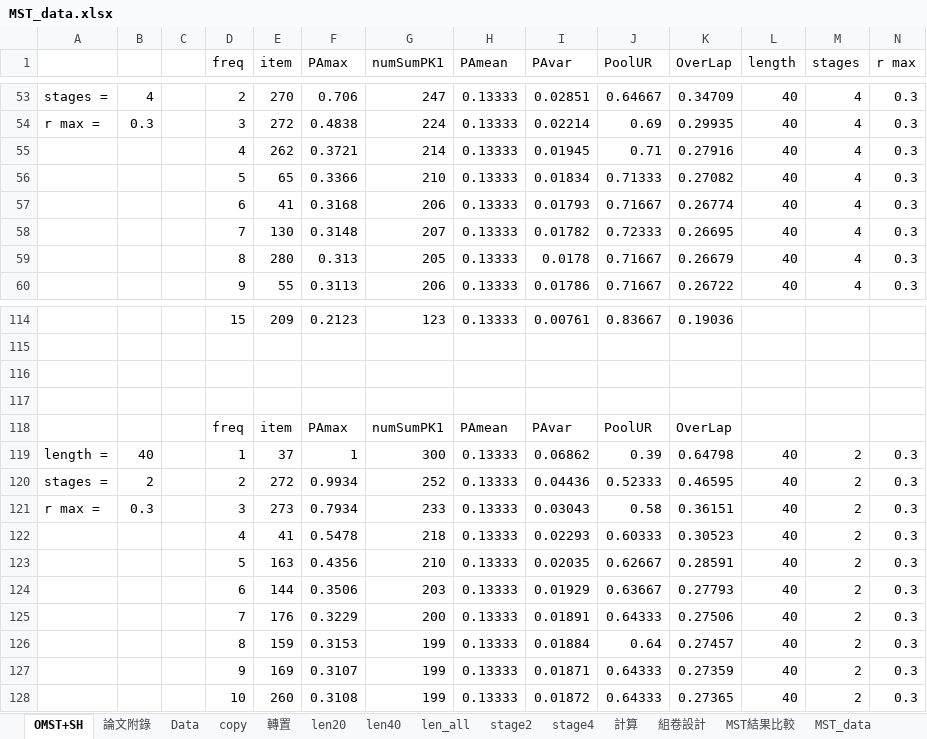
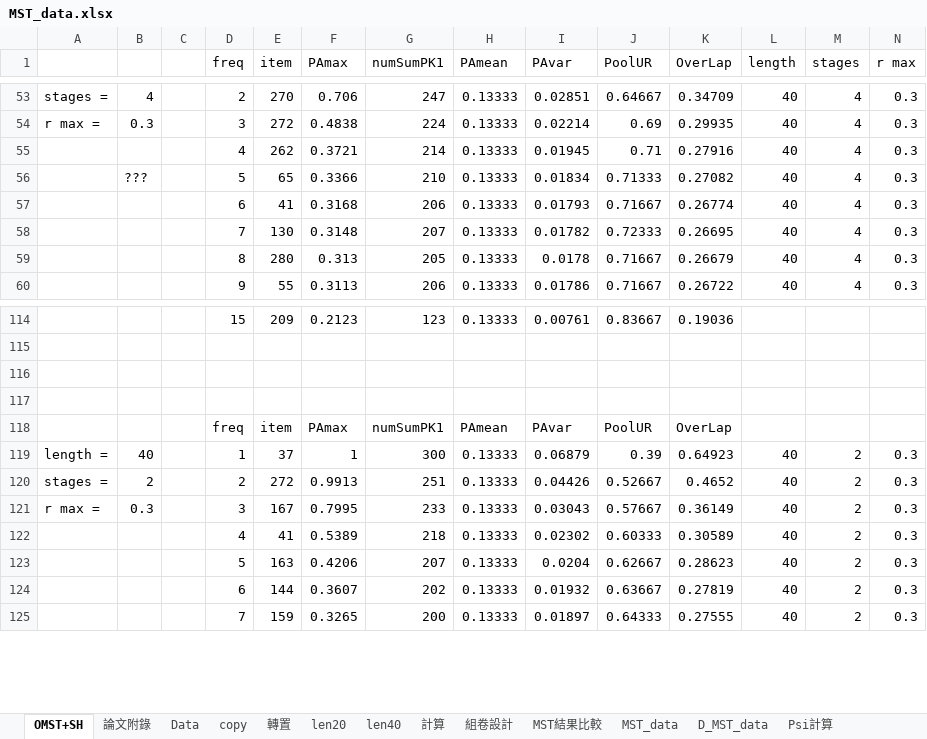
Before and after one commit to yirucode/CAT, an Excel workbook: CAT_in_R/data/MST_data.xlsx, sheet OMST+SH, drawn as a sheet; only a part is shown, gaps mark what is left out; values as stored, in another font and other column widths than the file's, no cell formats; charts and pictures not drawn; removed rows and columns are numbered as before the commit, all else as after; the diff covers the shown part only; the diff names each change by its address in the sheet, - before the commit and + after, or states it on an @@ line.

```diff
--- a/CAT_in_R/data/MST_data.xlsx (sheet OMST+SH)
+++ b/CAT_in_R/data/MST_data.xlsx (sheet OMST+SH)
@@ sheet tab hidden: len_all @@
@@ sheet tab hidden: stage2 @@
@@ sheet tab hidden: stage4 @@
-B56: (empty)
+B56: ???
-I119 (PAvar): 0.06862
+I119 (PAvar): 0.06879
-K119 (OverLap): 0.64798
+K119 (OverLap): 0.64923
-F120 (PAmax): 0.9934
+F120 (PAmax): 0.9913
-G120 (numSumPK1): 252
+G120 (numSumPK1): 251
-I120 (PAvar): 0.04436
+I120 (PAvar): 0.04426
-J120 (PoolUR): 0.52333
+J120 (PoolUR): 0.52667
-K120 (OverLap): 0.46595
+K120 (OverLap): 0.4652
-E121 (item): 273
+E121 (item): 167
-F121 (PAmax): 0.7934
+F121 (PAmax): 0.7995
-J121 (PoolUR): 0.58
+J121 (PoolUR): 0.57667
-K121 (OverLap): 0.36151
+K121 (OverLap): 0.36149
-F122 (PAmax): 0.5478
+F122 (PAmax): 0.5389
-I122 (PAvar): 0.02293
+I122 (PAvar): 0.02302
-K122 (OverLap): 0.30523
+K122 (OverLap): 0.30589
-F123 (PAmax): 0.4356
+F123 (PAmax): 0.4206
-G123 (numSumPK1): 210
+G123 (numSumPK1): 207
-I123 (PAvar): 0.02035
+I123 (PAvar): 0.0204
-K123 (OverLap): 0.28591
+K123 (OverLap): 0.28623
-F124 (PAmax): 0.3506
+F124 (PAmax): 0.3607
-G124 (numSumPK1): 203
+G124 (numSumPK1): 202
-I124 (PAvar): 0.01929
+I124 (PAvar): 0.01932
-K124 (OverLap): 0.27793
+K124 (OverLap): 0.27819
-E125 (item): 176
+E125 (item): 159
-F125 (PAmax): 0.3229
+F125 (PAmax): 0.3265
-I125 (PAvar): 0.01891
+I125 (PAvar): 0.01897
-K125 (OverLap): 0.27506
+K125 (OverLap): 0.27555
-row 126:  |  |  | 8 | 159 | 0.3153 | 199 | 0.13333 | 0.01884 | 0.64 | 0.27457 | 40 | 2 | 0.3
-row 127:  |  |  | 9 | 169 | 0.3107 | 199 | 0.13333 | 0.01871 | 0.64333 | 0.27359 | 40 | 2 | 0.3
-row 128:  |  |  | 10 | 260 | 0.3108 | 199 | 0.13333 | 0.01872 | 0.64333 | 0.27365 | 40 | 2 | 0.3
```
Also changed, not shown: 6 added rows, 3 removed rows and 15 edited cells elsewhere in this sheet, sheet copy, sheet len20, sheet 轉置, sheet len40, sheet 論文附錄, sheet MST結果比較, 6 more sheets, cell formats, formulas that keep their value, charts or pictures, 29 other files.
